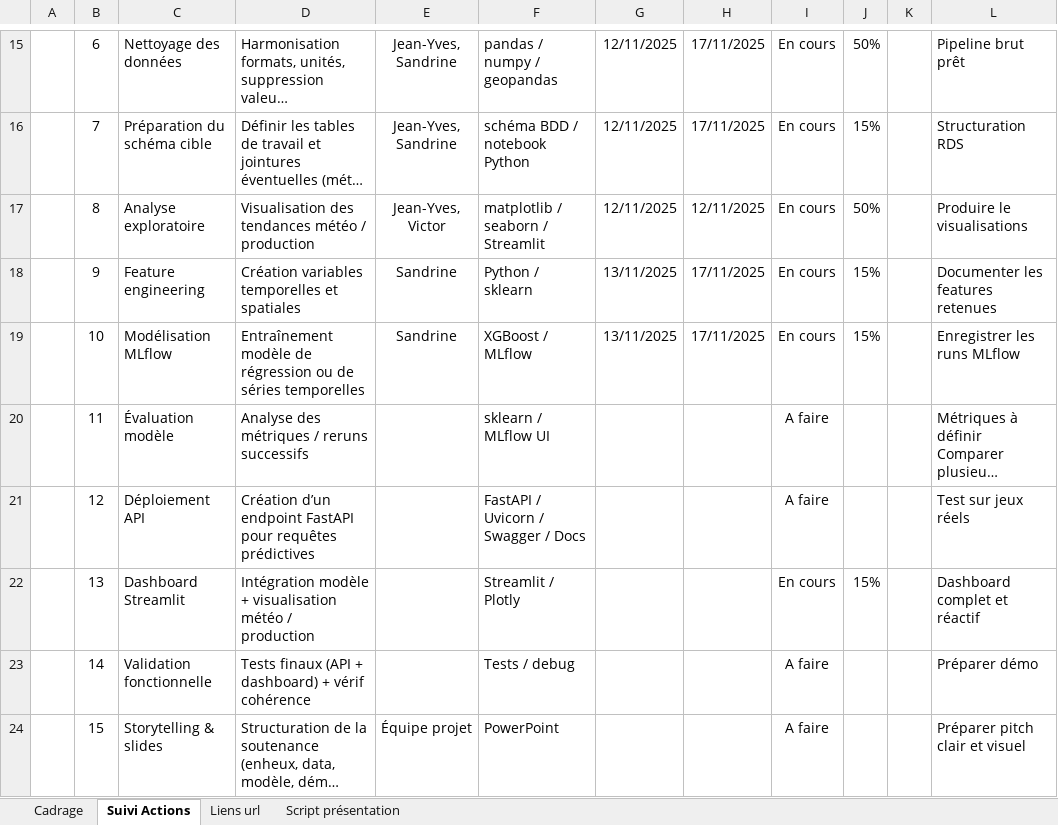
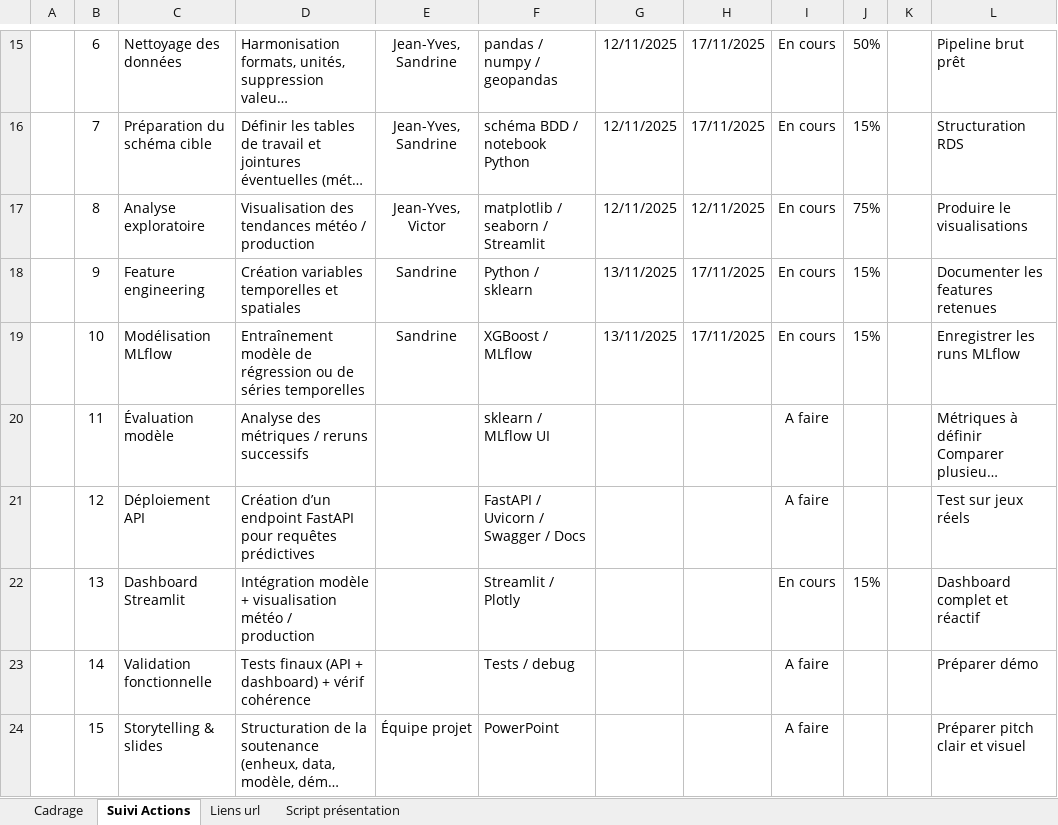
Before and after one commit to Sheikoh/REnergies_efficiency_prediction, an Excel workbook: management/Suivi_projet.xlsx, sheet Suivi Actions, drawn as a sheet; only a part is shown, gaps mark what is left out; long unchanged cells end in …; values as stored, in another font and other column widths than the file's, no borders; conditional formats and table styles not drawn; the diff names each change by its address in the sheet, - before the commit and + after, or states it on an @@ line.

```diff
--- a/management/Suivi_projet.xlsx (sheet Suivi Actions)
+++ b/management/Suivi_projet.xlsx (sheet Suivi Actions)
-J17: 50%
+J17: 75%
```
Also changed, not shown: 2 other files.
